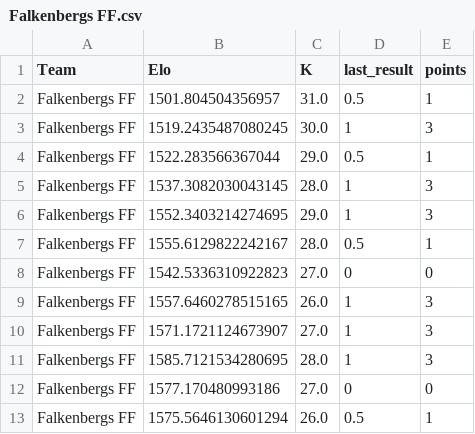
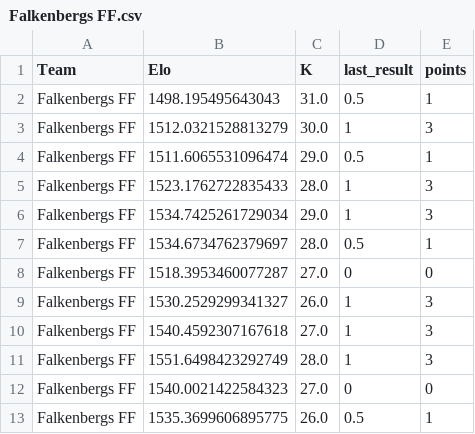
Before and after one commit to elvinporter03-code/Fotbollsgrejer, a CSV file: Falkenbergs FF.csv, drawn as a sheet.

```diff
--- a/Falkenbergs FF.csv
+++ b/Falkenbergs FF.csv
@@ -1,13 +1,13 @@
 Team,Elo,K,last_result,points
-Falkenbergs FF,1501.804504356957,31.0,0.5,1
-Falkenbergs FF,1519.2435487080245,30.0,1,3
-Falkenbergs FF,1522.283566367044,29.0,0.5,1
-Falkenbergs FF,1537.3082030043145,28.0,1,3
-Falkenbergs FF,1552.3403214274695,29.0,1,3
-Falkenbergs FF,1555.6129822242167,28.0,0.5,1
-Falkenbergs FF,1542.5336310922823,27.0,0,0
-Falkenbergs FF,1557.6460278515165,26.0,1,3
-Falkenbergs FF,1571.1721124673907,27.0,1,3
-Falkenbergs FF,1585.7121534280695,28.0,1,3
-Falkenbergs FF,1577.170480993186,27.0,0,0
-Falkenbergs FF,1575.5646130601294,26.0,0.5,1
+Falkenbergs FF,1498.195495643043,31.0,0.5,1
+Falkenbergs FF,1512.0321528813279,30.0,1,3
+Falkenbergs FF,1511.6065531096474,29.0,0.5,1
+Falkenbergs FF,1523.1762722835433,28.0,1,3
+Falkenbergs FF,1534.7425261729034,29.0,1,3
+Falkenbergs FF,1534.6734762379697,28.0,0.5,1
+Falkenbergs FF,1518.3953460077287,27.0,0,0
+Falkenbergs FF,1530.2529299341327,26.0,1,3
+Falkenbergs FF,1540.4592307167618,27.0,1,3
+Falkenbergs FF,1551.6498423292749,28.0,1,3
+Falkenbergs FF,1540.0021422584323,27.0,0,0
+Falkenbergs FF,1535.3699606895775,26.0,0.5,1
```
Also changed, not shown: Helsingborgs IF.csv, IK Brage.csv, 16 other files.
